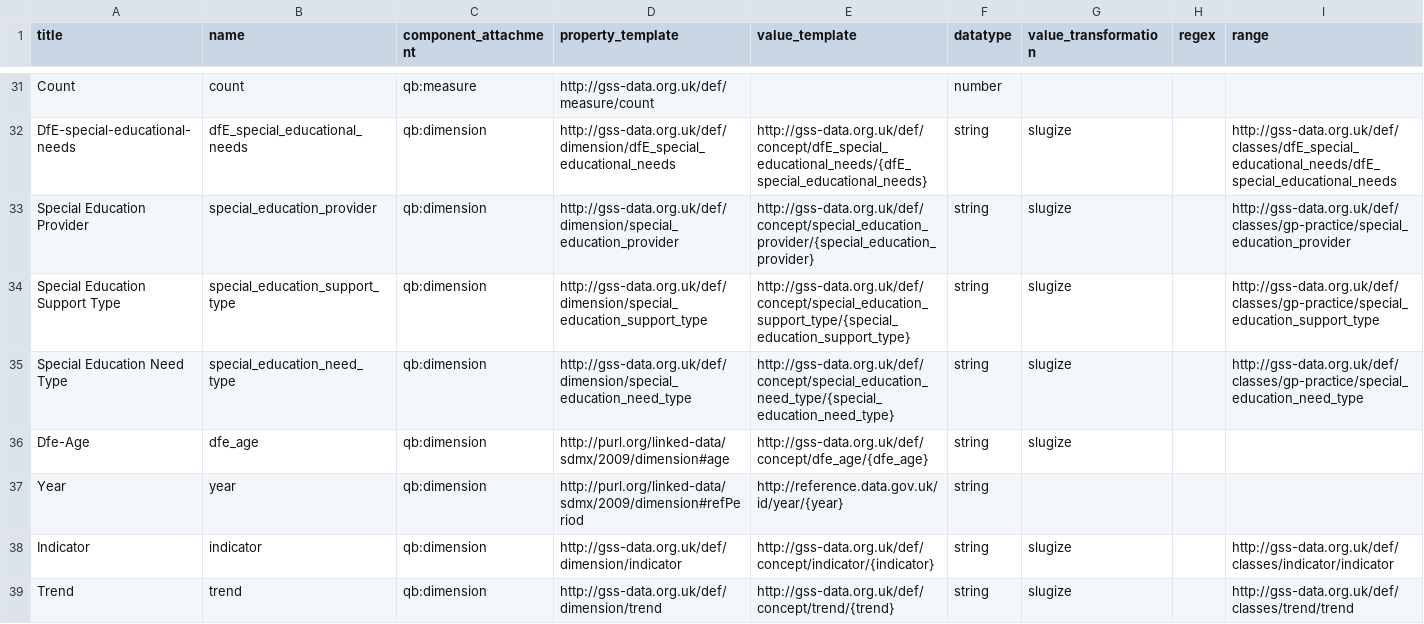
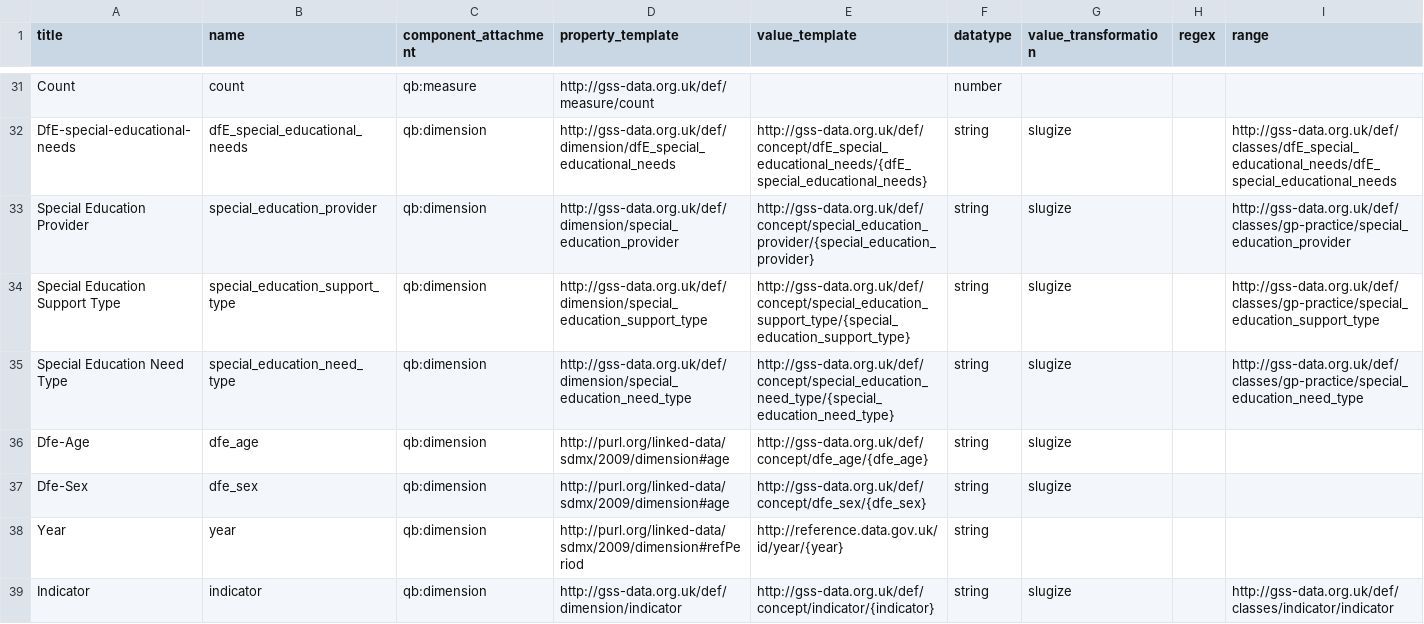
Before and after one commit to GSS-Cogs/family-disability, a CSV file: reference/columns.csv, drawn as a sheet; only a part is shown, gaps mark what is left out; the shorter side is filled out with more unchanged rows.

Commit message:
Update columns.csv
Adding Dfe-sex

```diff
--- a/reference/columns.csv
+++ b/reference/columns.csv
@@ -36,2 +36,3 @@ Special Education Need Type,special_education_need_type,qb:dimension,http://gss-
 Dfe-Age,dfe_age,qb:dimension,http://purl.org/linked-data/sdmx/2009/dimension#age,http://gss-data.org.uk/def/concept/dfe_age/{dfe_age},string,slugize,,
+Dfe-Sex,dfe_sex,qb:dimension,http://purl.org/linked-data/sdmx/2009/dimension#age,http://gss-data.org.uk/def/concept/dfe_sex/{dfe_sex},string,slugize,,
 Year,year,qb:dimension,http://purl.org/linked-data/sdmx/2009/dimension#refPeriod,http://reference.data.gov.uk/id/year/{year},string,,,
```
